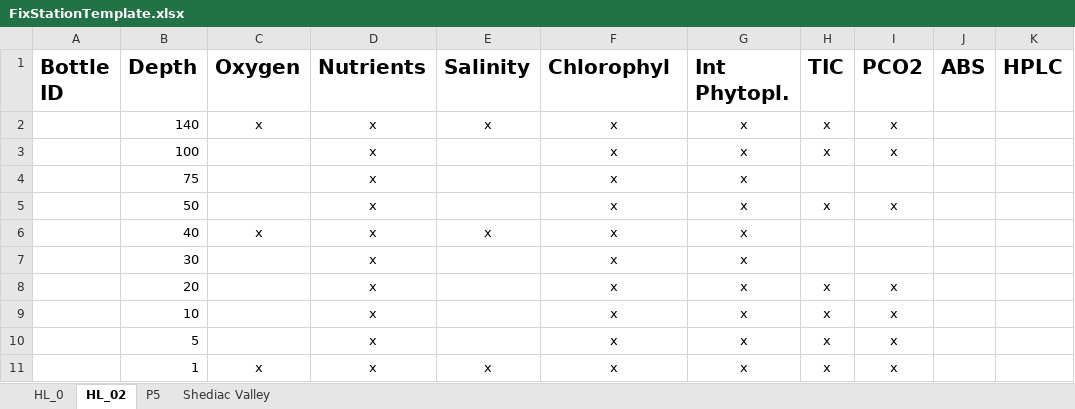
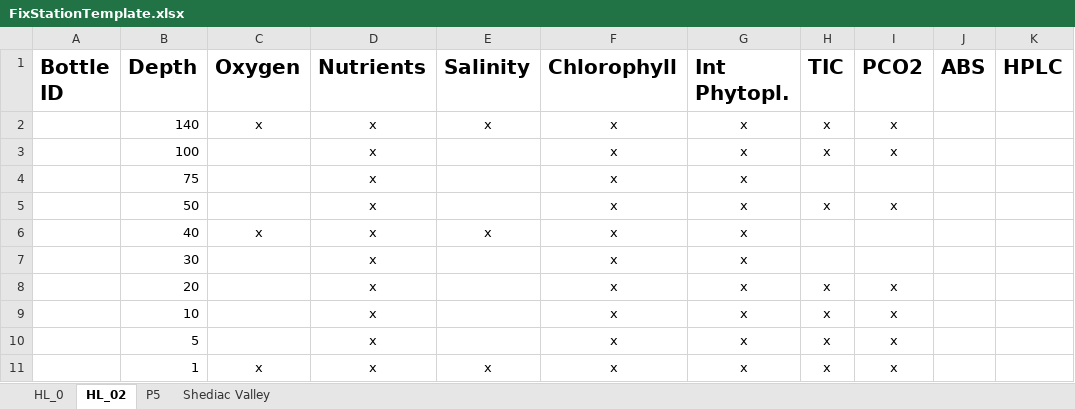
Before and after one commit to dfo-mar-odis/dart, an Excel workbook: templates/FixStationTemplate.xlsx, sheet HL_02, drawn as a sheet; only a part is shown; values as stored, in another font and other column widths than the file's, no borders; the diff names each change by its address in the sheet, - before the commit and + after, or states it on an @@ line.

Commit message:
fixed mis-labeled chlorophyll column in fix_sation xls template

```diff
--- a/templates/FixStationTemplate.xlsx (sheet HL_02)
+++ b/templates/FixStationTemplate.xlsx (sheet HL_02)
-F1: Chlorophyl
+F1: Chlorophyll
```
Also changed, not shown: 2 other files.
